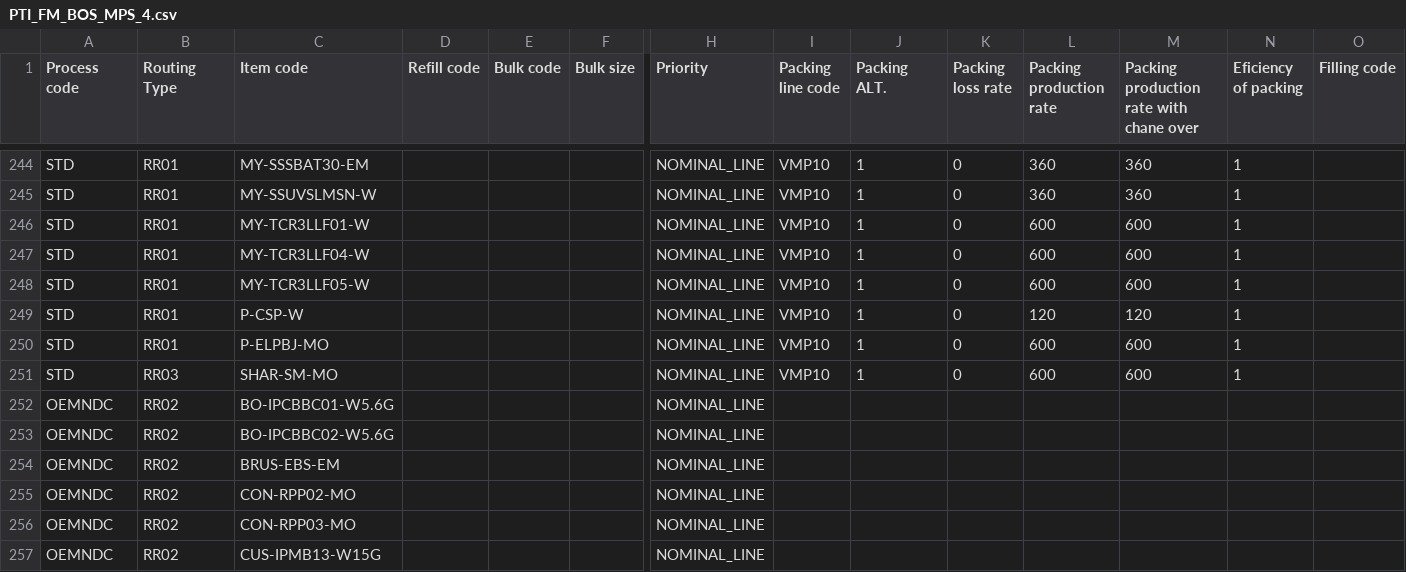
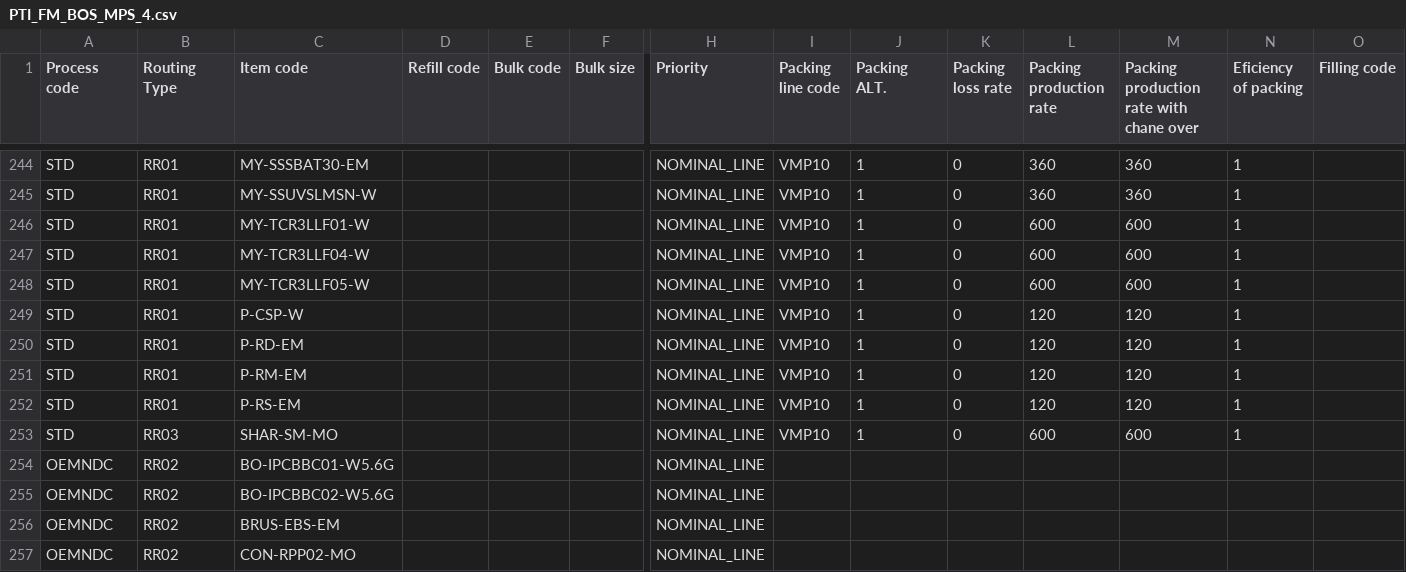
Before and after one commit to DekyHairudin/Deky, a CSV file: FM MP/PTI_FM_BOS_MPS_4.csv, drawn as a sheet; only a part is shown, gaps mark what is left out; the shorter side is filled out with more unchanged rows; rows hold the shown columns only; the diff names each change by its address in the sheet, - before the commit and + after, or states it on an @@ line.

```diff
--- a/FM MP/PTI_FM_BOS_MPS_4.csv
+++ b/FM MP/PTI_FM_BOS_MPS_4.csv
-C250 (Item code): P-ELPBJ-MO
+C250 (Item code): P-RD-EM
-L250 (Packing production rate): 600
+L250 (Packing production rate): 120
-M250: 600
+M250: 120
+row 251: STD | RR01 | P-RM-EM |  |  |  | NOMINAL_LINE | VMP10 | 1 | 0 | 120 | 120 | 1
+row 252: STD | RR01 | P-RS-EM |  |  |  | NOMINAL_LINE | VMP10 | 1 | 0 | 120 | 120 | 1
```
Also changed, not shown: FM MP/PTI_FM_BOS_MPS_1.csv, FM MP/PTI_FM_BOS_MPS_2.csv, 4 other files.
